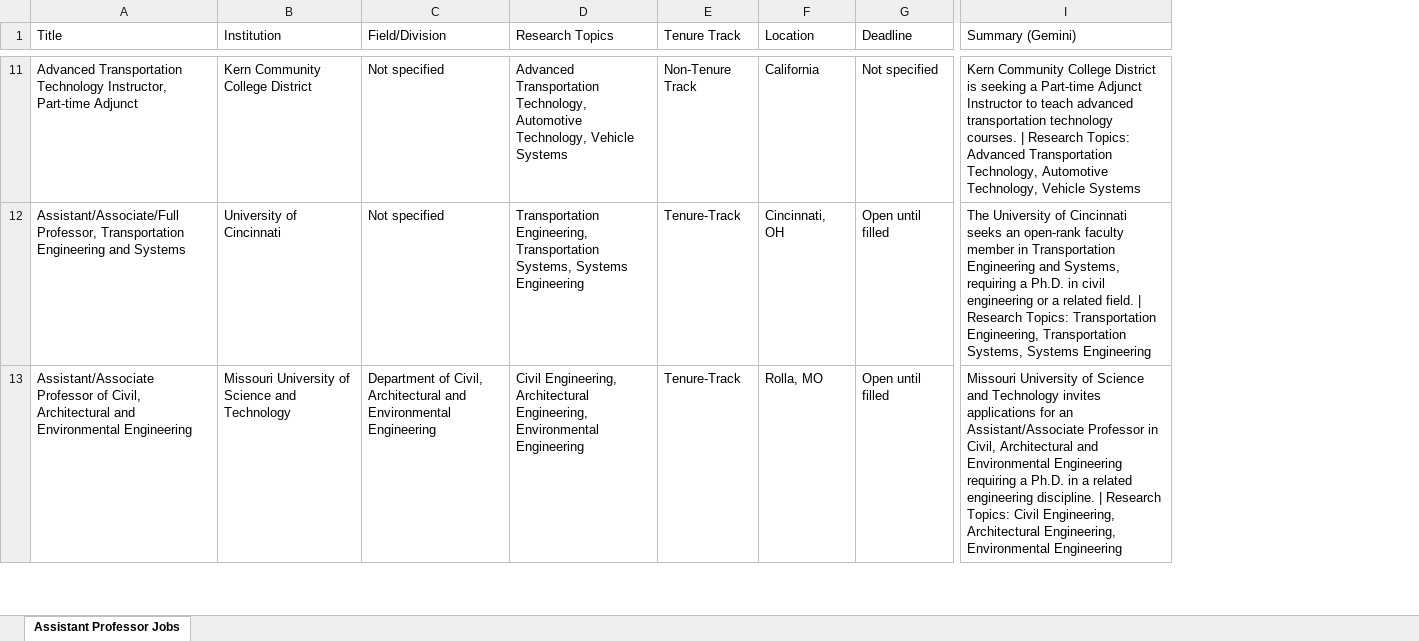
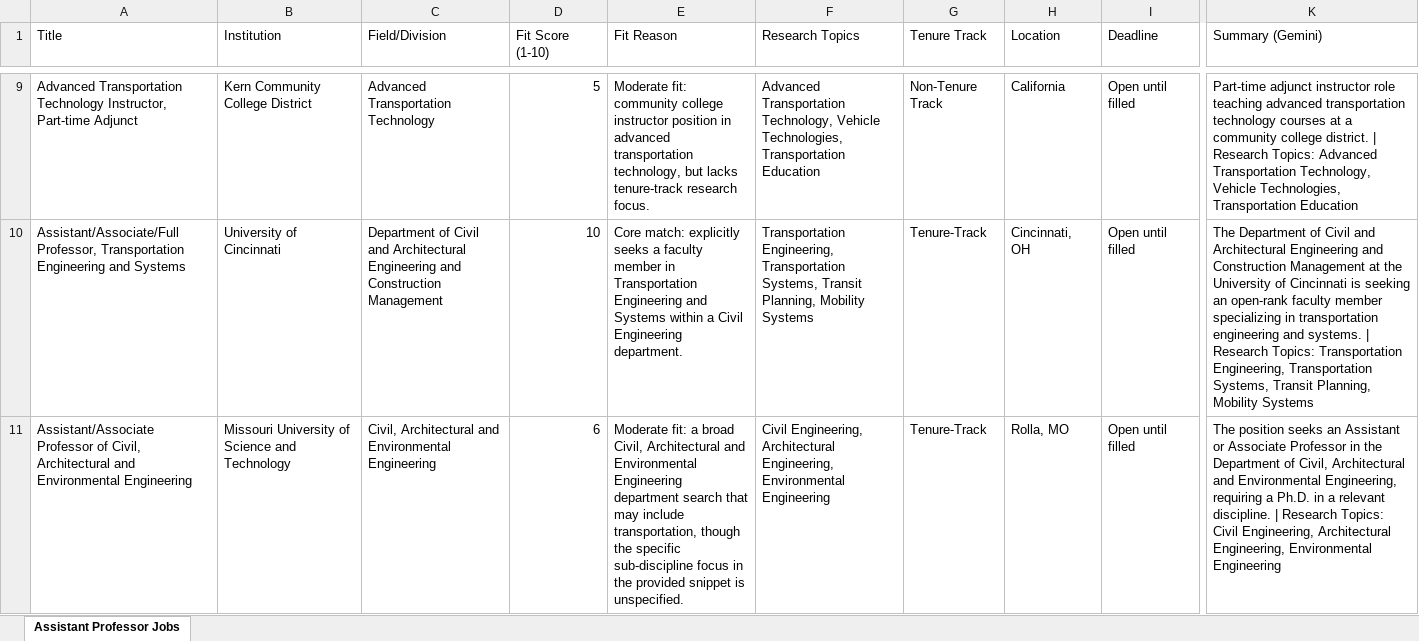
Before and after one commit to KBaek0316/AssistantProfessorJobScraper, an Excel workbook: jobs.xlsx, sheet Assistant Professor Jobs, drawn as a sheet; only a part is shown, gaps mark what is left out; values as stored, in another font and other column widths than the file's, no cell formats; addresses are those after the commit; the diff covers the shown part only; the diff names each change by its address in the sheet, - before the commit and + after, or states it on an @@ line.

```diff
--- a/jobs.xlsx (sheet Assistant Professor Jobs)
+++ b/jobs.xlsx (sheet Assistant Professor Jobs)
+column D (Fit Score (1-10)), rows 9-11: 5 | 10 | 6
+column E (Fit Reason), rows 9-11: Moderate fit: community college instructor position in advanced transportation technology, but lacks tenure-track research focus. | Core match: explicitly seeks a faculty member in Transportation Engineering and Systems within a Civil Engineering department. | Moderate fit: a broad Civil, Architectural and Environmental Engineering department search that may include transportation, though the specific sub-discipline focus in the provided snippet is unspecified.
-C9 (Field/Division): Not specified
+C9 (Field/Division): Advanced Transportation Technology
-F9 (Research Topics): …Transportation Technology, Automotive Technology, Vehicle Systems
+F9 (Research Topics): …Transportation Technology, Vehicle Technologies, Transportation Education
-I9 (Deadline): Not specified
+I9 (Deadline): Open until filled
-K9 (Summary (Gemini)): Kern Community College District is seeking a Part-time Adjunct Instructor to teach advanced transportation technology courses. | Research Topics: Advanced Transportation Technology, Automotive Technology, Vehicle Systems
+K9 (Summary (Gemini)): Part-time adjunct instructor role teaching advanced transportation technology courses at a community college district. | Research Topics: Advanced Transportation Technology, Vehicle Technologies, Transportation Education
-C10 (Field/Division): Not specified
+C10 (Field/Division): Department of Civil and Architectural Engineering and Construction Management
-F10 (Research Topics): …Transportation Systems, Systems Engineering
+F10 (Research Topics): …Transportation Systems, Transit Planning, Mobility Systems
-K10 (Summary (Gemini)): The University of Cincinnati seeks an open-rank faculty member in Transportation Engineering and Systems, requiring a Ph.D. in civil engineering or a related field. | Research Topics: Transportation Engineering, Transportation Systems, Systems Engineering
+K10 (Summary (Gemini)): The Department of Civil and Architectural Engineering and Construction Management at the University of Cincinnati is seeking an open-rank faculty member specializing in transportation engineering and systems. | Research Topics: Transportation Engineering, Transportation Systems, Transit Planning, Mobility Systems
-C11 (Field/Division): Department of Civil, Architectural…
+C11 (Field/Division): Civil, Architectural…
-K11 (Summary (Gemini)): Missouri University of Science and Technology invites applications for an Assistant/Associate Professor in Civil, Architectural and Environmental Engineering requiring a Ph.D. in a related engineering discipline. |…
+K11 (Summary (Gemini)): The position seeks an Assistant or Associate Professor in the Department of Civil, Architectural and Environmental Engineering, requiring a Ph.D. in a relevant discipline. |…
```
Also changed, not shown: 32 removed rows and 144 edited cells elsewhere in this sheet, cell formats, 18 other files.
